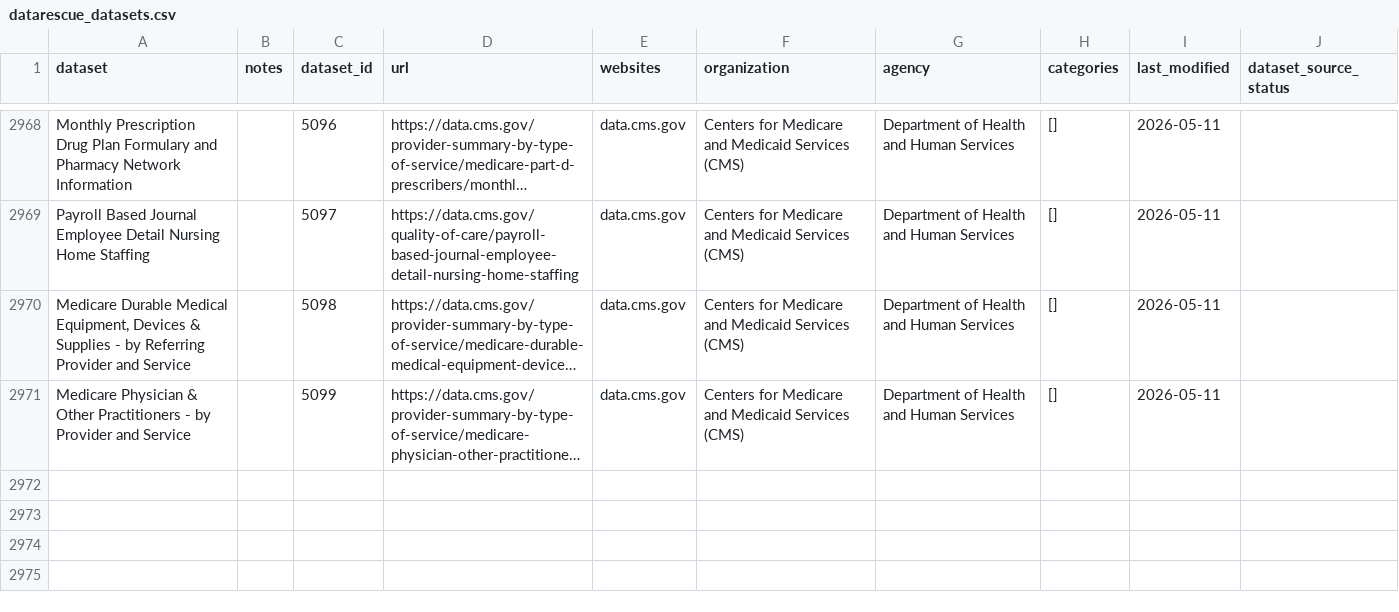
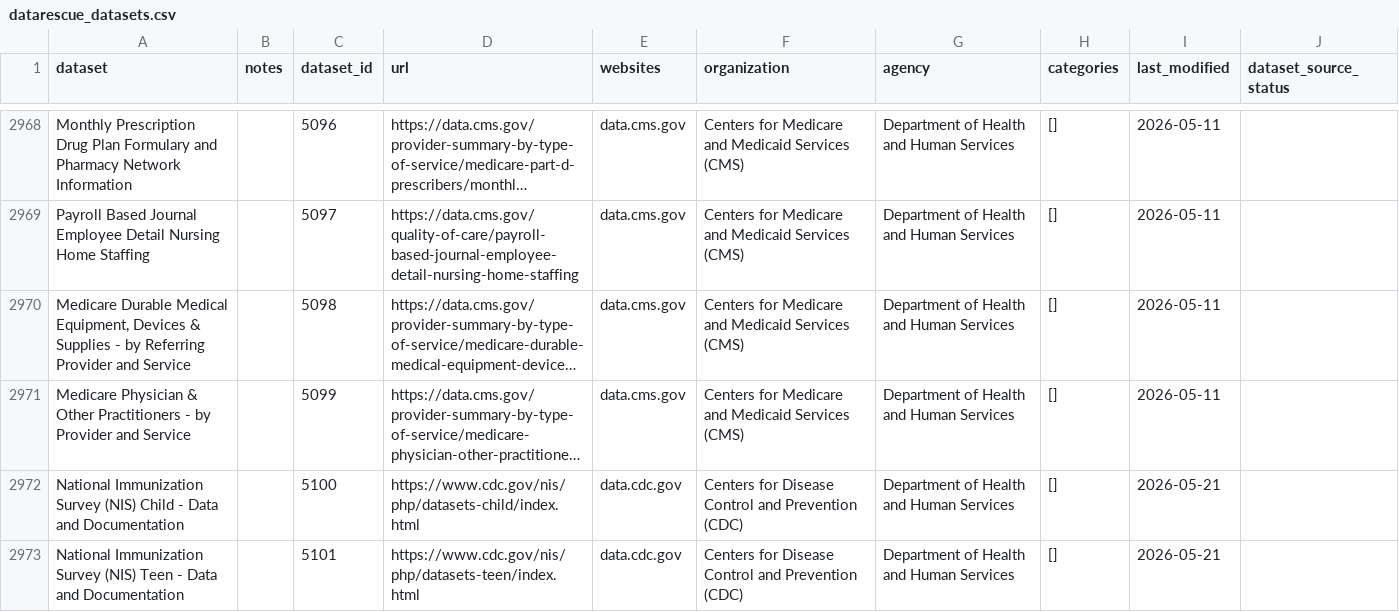
Before and after one commit to datarescueproject/portal, a CSV file: baserow_exports/datarescue_datasets.csv, drawn as a sheet; only a part is shown, gaps mark what is left out; long unchanged cells end in …; the diff names each change by its address in the sheet, - before the commit and + after, or states it on an @@ line.

```diff
--- a/baserow_exports/datarescue_datasets.csv
+++ b/baserow_exports/datarescue_datasets.csv
+row 2972: National Immunization Survey (NIS) Child - Data and Documentation |  | 5100 | https://www.cdc.gov/nis/php/datasets-child/index.html | data.cdc.gov | Centers for Disease Control and Prevention (CDC) | Department of Health and Human Services | [] | 2026-05-21
+row 2973: National Immunization Survey (NIS) Teen - Data and Documentation |  | 5101 | https://www.cdc.gov/nis/php/datasets-teen/index.html | data.cdc.gov | Centers for Disease Control and Prevention (CDC) | Department of Health and Human Services | [] | 2026-05-21
```
Also changed, not shown: 1 other file.
